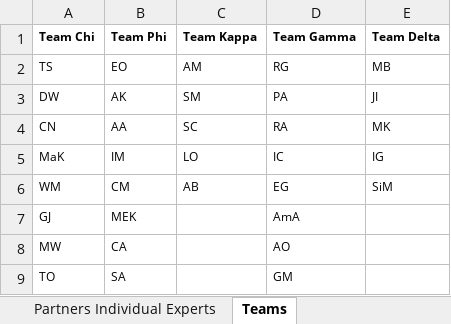
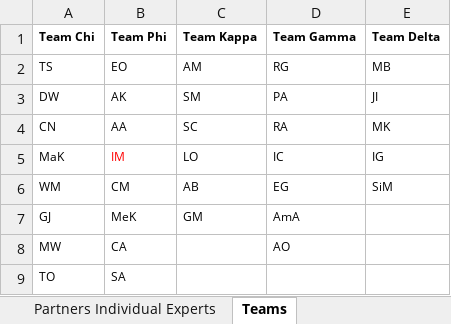
Before and after one commit to EED-Tech/BD, an Excel workbook: public/BD_Tracker_Live Document.xlsx, sheet Teams, drawn as a sheet; values as stored, in another font and other column widths than the file's, no borders; the diff names each change by its address in the sheet, - before the commit and + after, or states it on an @@ line.

```diff
--- a/public/BD_Tracker_Live Document.xlsx (sheet Teams)
+++ b/public/BD_Tracker_Live Document.xlsx (sheet Teams)
-B5 text colour: black
+B5 text colour: #FF0000
-B7 (Team Phi): MEK
+B7 (Team Phi): MeK
-C7 (Team Kappa): (empty)
+C7 (Team Kappa): GM
-D9 (Team Gamma): GM
+D9 (Team Gamma): (empty)
```
Also changed, not shown: sheet Proposals Tracker 2025, sheet EOIs Tracker 2025, sheet Partners Firms, formulas that keep their value.
